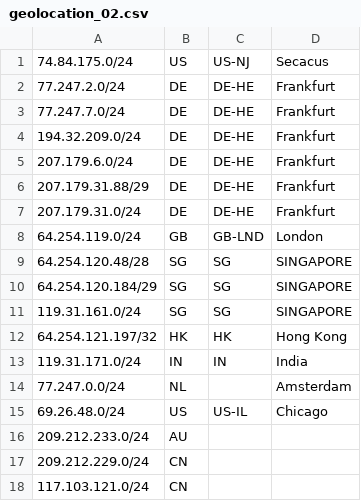
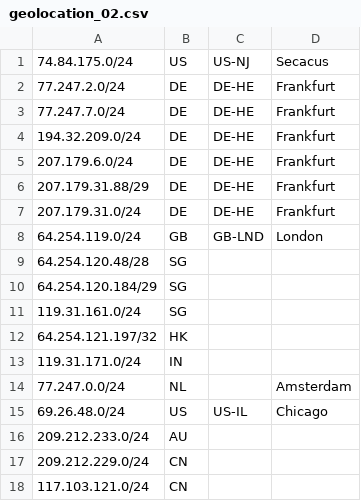
Before and after one commit to nttglobal/GOC, a CSV file: geolocation_02.csv, drawn as a sheet; only a part is shown.

Commit message:
Update geolocation_02.csv

```diff
--- a/geolocation_02.csv
+++ b/geolocation_02.csv
@@ -8,7 +8,7 @@
 64.254.119.0/24,GB,GB-LND,London,
-64.254.120.48/28,SG,SG,SINGAPORE,
-64.254.120.184/29,SG,SG,SINGAPORE,
-119.31.161.0/24,SG,SG,SINGAPORE,
-64.254.121.197/32,HK,HK,Hong Kong,
-119.31.171.0/24,IN,IN,India,
+64.254.120.48/28,SG,,,
+64.254.120.184/29,SG,,,
+119.31.161.0/24,SG,,,
+64.254.121.197/32,HK,,,
+119.31.171.0/24,IN,,,
 77.247.0.0/24,NL,,Amsterdam,
```
